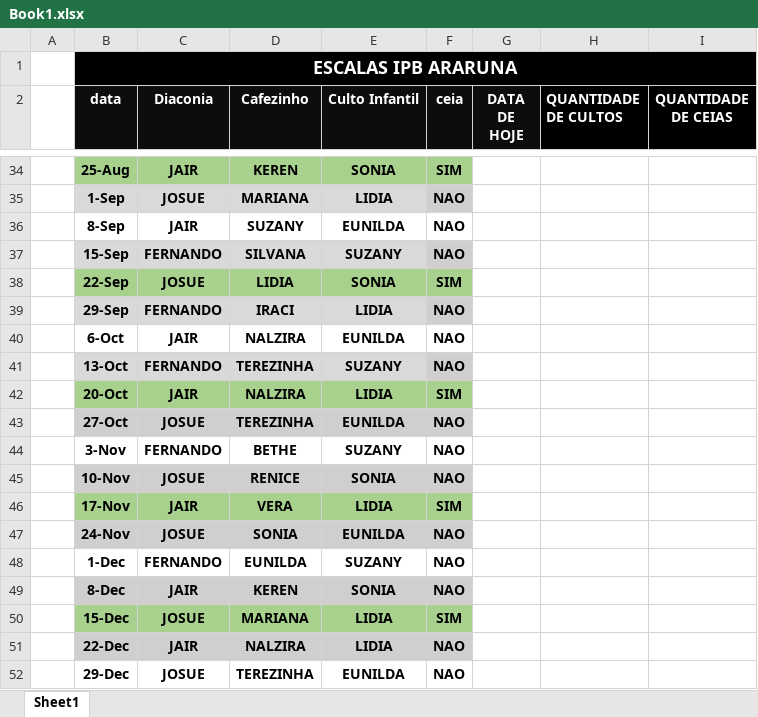
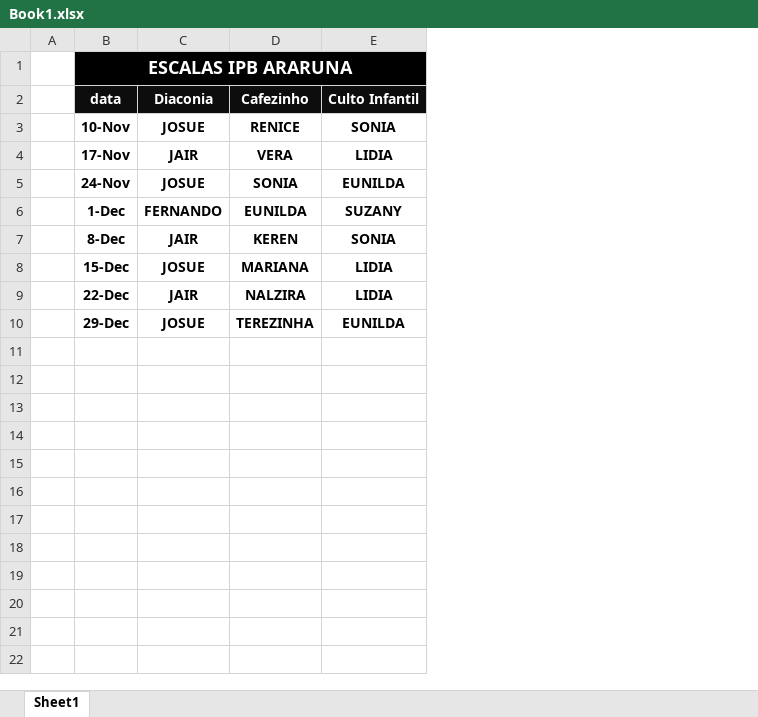
Before and after one commit to joseleblanc/ipbararuna, an Excel workbook: Book1.xlsx, sheet Sheet1, drawn as a sheet; only a part is shown, gaps mark what is left out; values as stored, in another font and other column widths than the file's, no borders; charts and pictures not drawn; removed rows and columns are numbered as before the commit, all else as after; the diff covers the shown part only; the diff names each change by its address in the sheet, - before the commit and + after, or states it on an @@ line.

```diff
--- a/Book1.xlsx (sheet Sheet1)
+++ b/Book1.xlsx (sheet Sheet1)
-column F (ceia), rows 45-52: NAO | SIM | NAO | NAO | NAO | SIM | NAO | NAO
-column G (DATA DE HOJE), empty
-column H (QUANTIDADE DE CULTOS), empty
-column I (QUANTIDADE DE CEIAS), empty
-row 34:  | 25-Aug | JAIR | KEREN | SONIA | SIM
-row 35:  | 1-Sep | JOSUE | MARIANA | LIDIA | NAO
-row 36:  | 8-Sep | JAIR | SUZANY | EUNILDA | NAO
-row 37:  | 15-Sep | FERNANDO | SILVANA | SUZANY | NAO
-row 38:  | 22-Sep | JOSUE | LIDIA | SONIA | SIM
-row 39:  | 29-Sep | FERNANDO | IRACI | LIDIA | NAO
-row 40:  | 6-Oct | JAIR | NALZIRA | EUNILDA | NAO
-row 41:  | 13-Oct | FERNANDO | TEREZINHA | SUZANY | NAO
-row 42:  | 20-Oct | JAIR | NALZIRA | LIDIA | SIM
-row 43:  | 27-Oct | JOSUE | TEREZINHA | EUNILDA | NAO
-row 44:  | 3-Nov | FERNANDO | BETHE | SUZANY | NAO
-B3:E3 fill: #D0CECE
+B3:E3 fill: none
-B4:E4 fill: #A9D18E
+B4:E4 fill: none
-B5:E5 fill: #D0CECE
+B5:E5 fill: none
-B7:E7 fill: #D0CECE
+B7:E7 fill: none
-B8:E8 fill: #A9D18E
+B8:E8 fill: none
-B9:E9 fill: #D0CECE
+B9:E9 fill: none
```
Also changed, not shown: 31 removed rows elsewhere in this sheet, charts or pictures, 1 other file.
